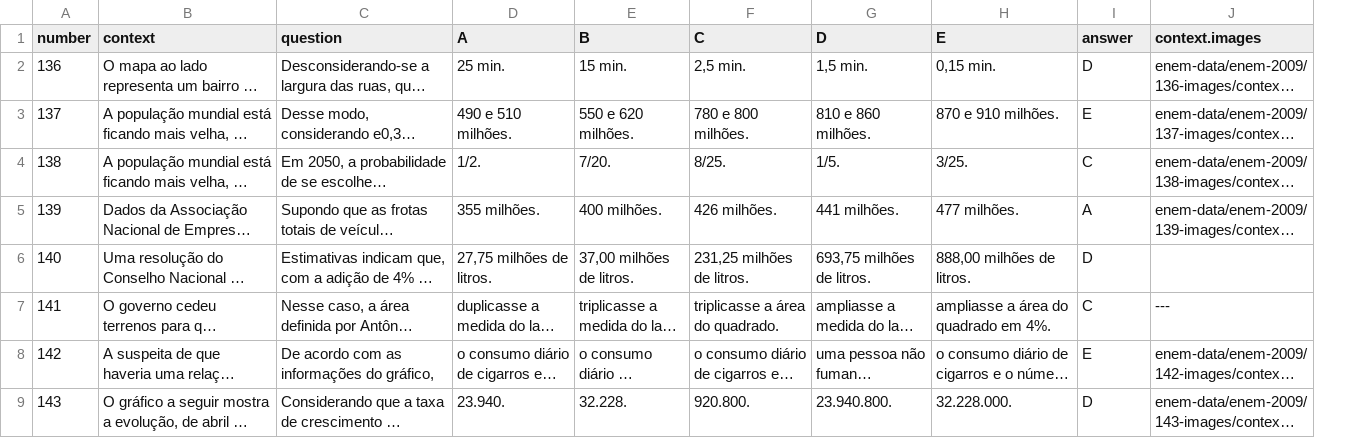
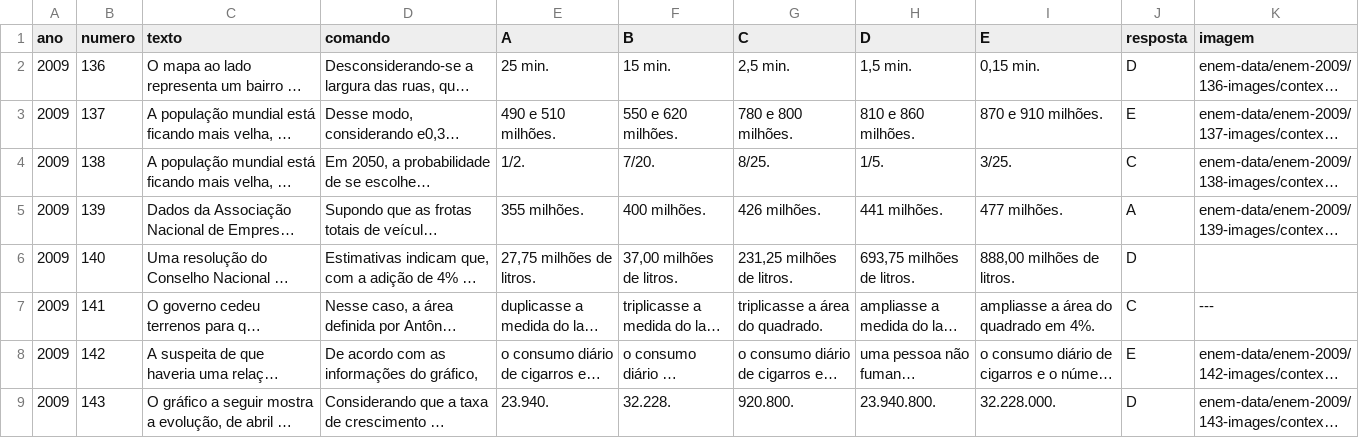
Before and after one commit to mcalefe/extract-enem-data, a CSV file: enem-data/enem-2009/matematica.csv, drawn as a sheet; only a part is shown; long unchanged cells end in …; addresses are those after the commit; the diff names each change by its address in the sheet, - before the commit and + after, or states it on an @@ line.

Commit message:
ajustes matematica

```diff
--- a/enem-data/enem-2009/matematica.csv
+++ b/enem-data/enem-2009/matematica.csv
+column A (ano), rows 2-9: all 2009
-B1: number
+B1: numero
-C1: context
+C1: texto
-D1: question
+D1: comando
-J1: answer
+J1: resposta
-K1: context.images
+K1: imagem
```
Also changed, not shown: enem-data/enem-2010/matematica.csv, enem-data/enem-2011/matematica.csv, 12 other files.
